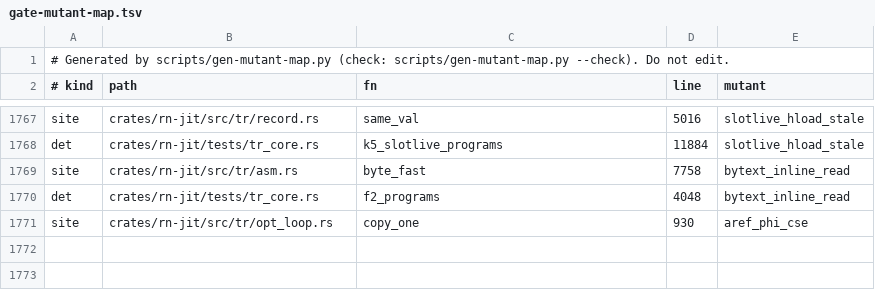
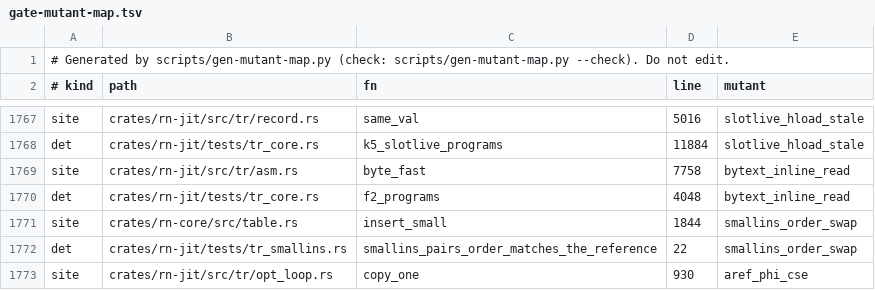
Before and after one commit to kpatvt/rustynail, a TSV file: scripts/gate-mutant-map.tsv, drawn as a sheet; only a part is shown, gaps mark what is left out.

```diff
--- a/scripts/gate-mutant-map.tsv
+++ b/scripts/gate-mutant-map.tsv
@@ -1770,2 +1770,4 @@ site	crates/rn-jit/src/tr/asm.rs	byte_fast	7758	bytext_inline_read
 det	crates/rn-jit/tests/tr_core.rs	f2_programs	4048	bytext_inline_read
+site	crates/rn-core/src/table.rs	insert_small	1844	smallins_order_swap
+det	crates/rn-jit/tests/tr_smallins.rs	smallins_pairs_order_matches_the_reference	22	smallins_order_swap
 site	crates/rn-jit/src/tr/opt_loop.rs	copy_one	930	aref_phi_cse
```
Also changed, not shown: 7 other files.
